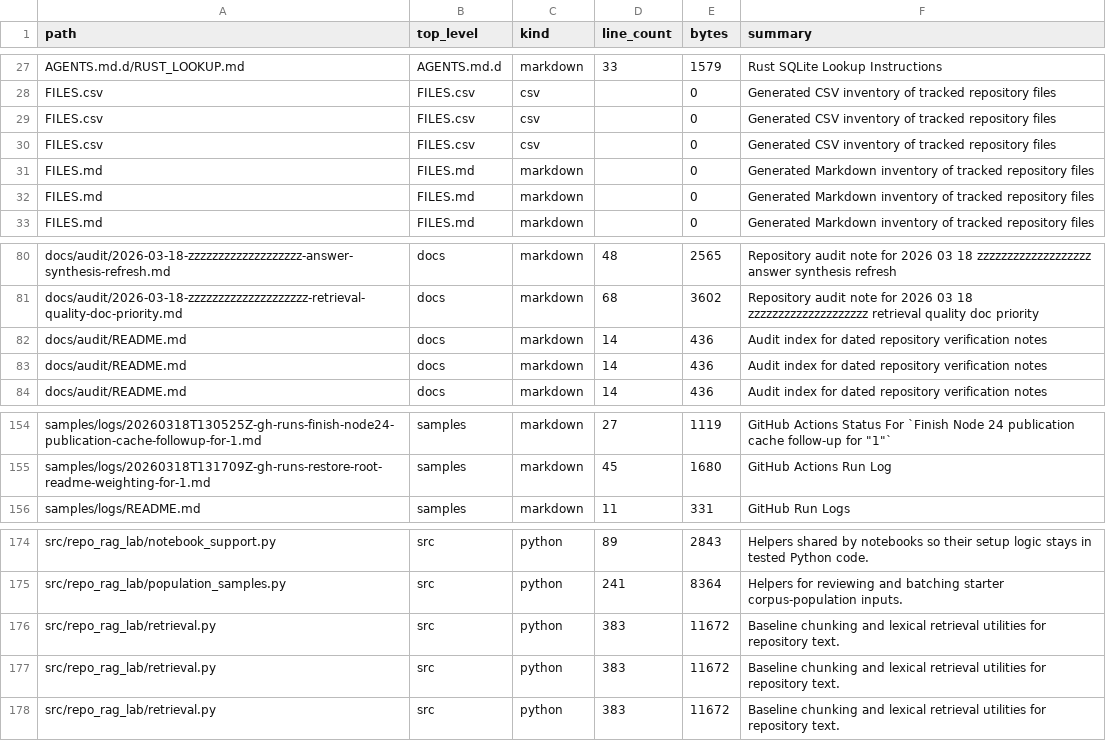
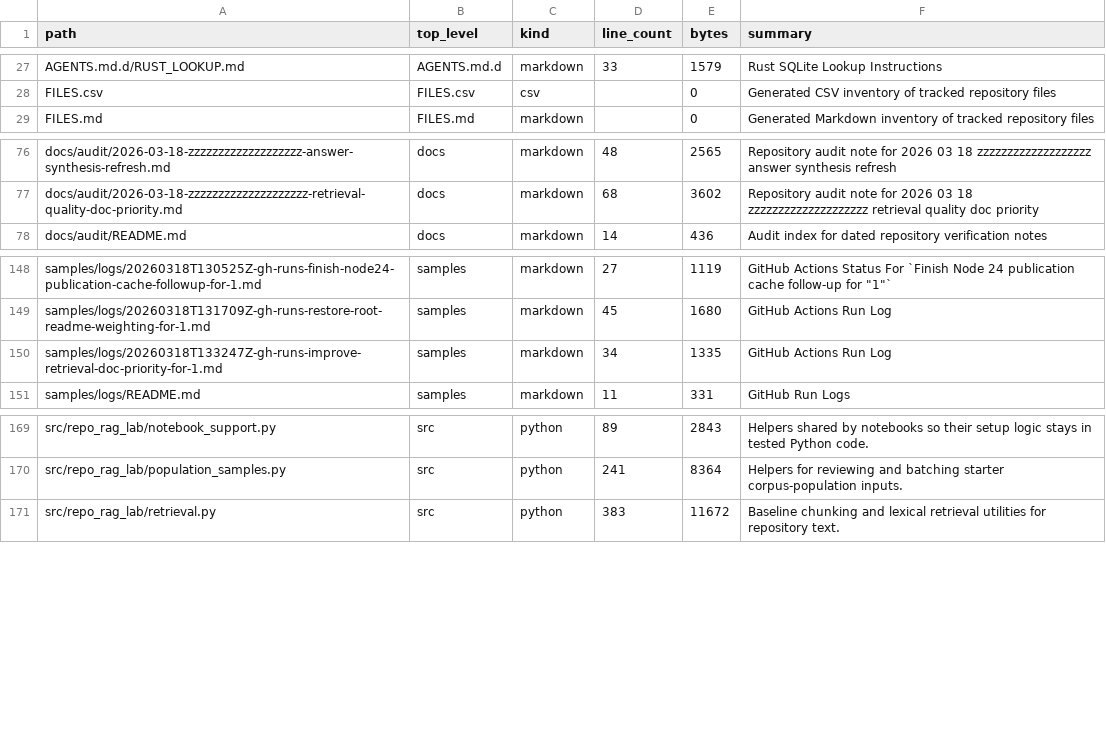
Before and after one commit to realagiorganization/dspy_rag_in_repo_docs_and_impl1, a CSV file: FILES.csv, drawn as a sheet; only a part is shown, gaps mark what is left out; removed rows and columns are numbered as before the commit, all else as after; the diff names each change by its address in the sheet, - before the commit and + after, or states it on an @@ line.

Commit message:
Log GitHub Actions runs for "1"

```diff
--- a/FILES.csv
+++ b/FILES.csv
-row 29: FILES.csv | FILES.csv | csv |  | 0 | Generated CSV inventory of tracked repository files
-row 30: FILES.csv | FILES.csv | csv |  | 0 | Generated CSV inventory of tracked repository files
-row 31: FILES.md | FILES.md | markdown |  | 0 | Generated Markdown inventory of tracked repository files
-row 32: FILES.md | FILES.md | markdown |  | 0 | Generated Markdown inventory of tracked repository files
-row 82: docs/audit/README.md | docs | markdown | 14 | 436 | Audit index for dated repository verification notes
-row 83: docs/audit/README.md | docs | markdown | 14 | 436 | Audit index for dated repository verification notes
+row 150: samples/logs/20260318T133247Z-gh-runs-improve-retrieval-doc-priority-for-1.md | samples | markdown | 34 | 1335 | GitHub Actions Run Log
-row 176: src/repo_rag_lab/retrieval.py | src | python | 383 | 11672 | Baseline chunking and lexical retrieval utilities for repository text.
-row 177: src/repo_rag_lab/retrieval.py | src | python | 383 | 11672 | Baseline chunking and lexical retrieval utilities for repository text.
```
Also changed, not shown: 2 other files.
